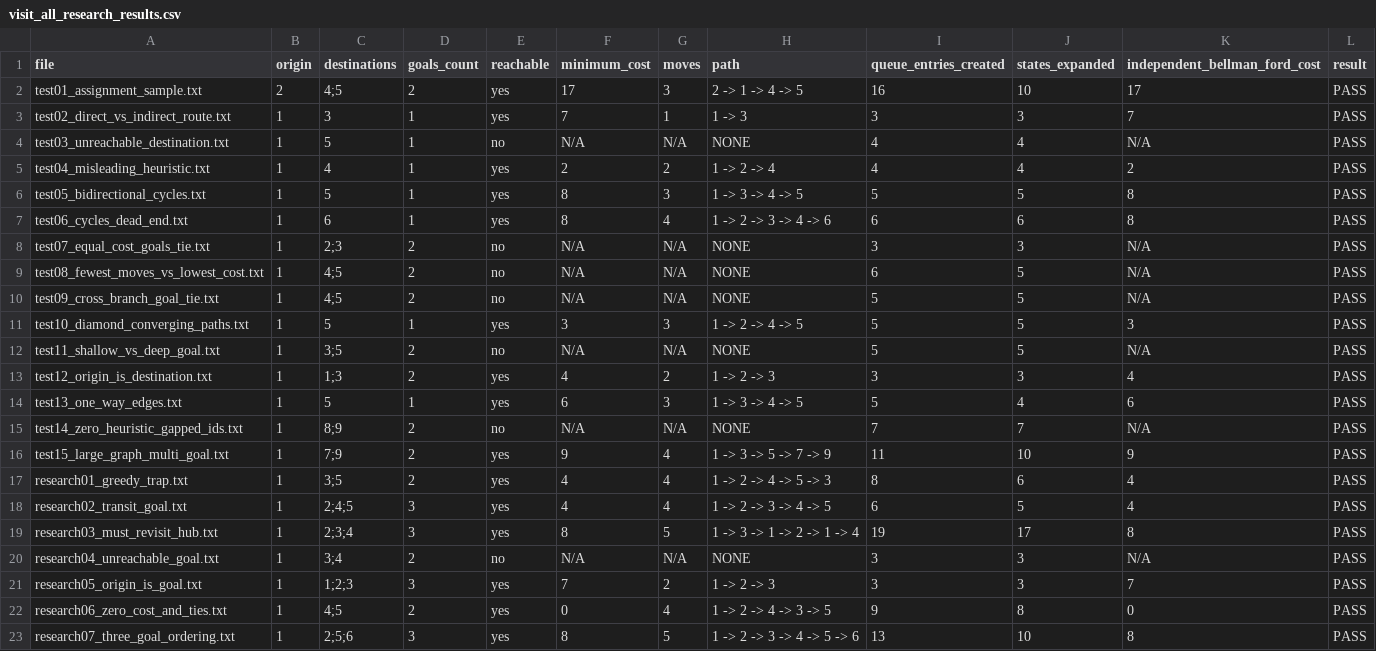
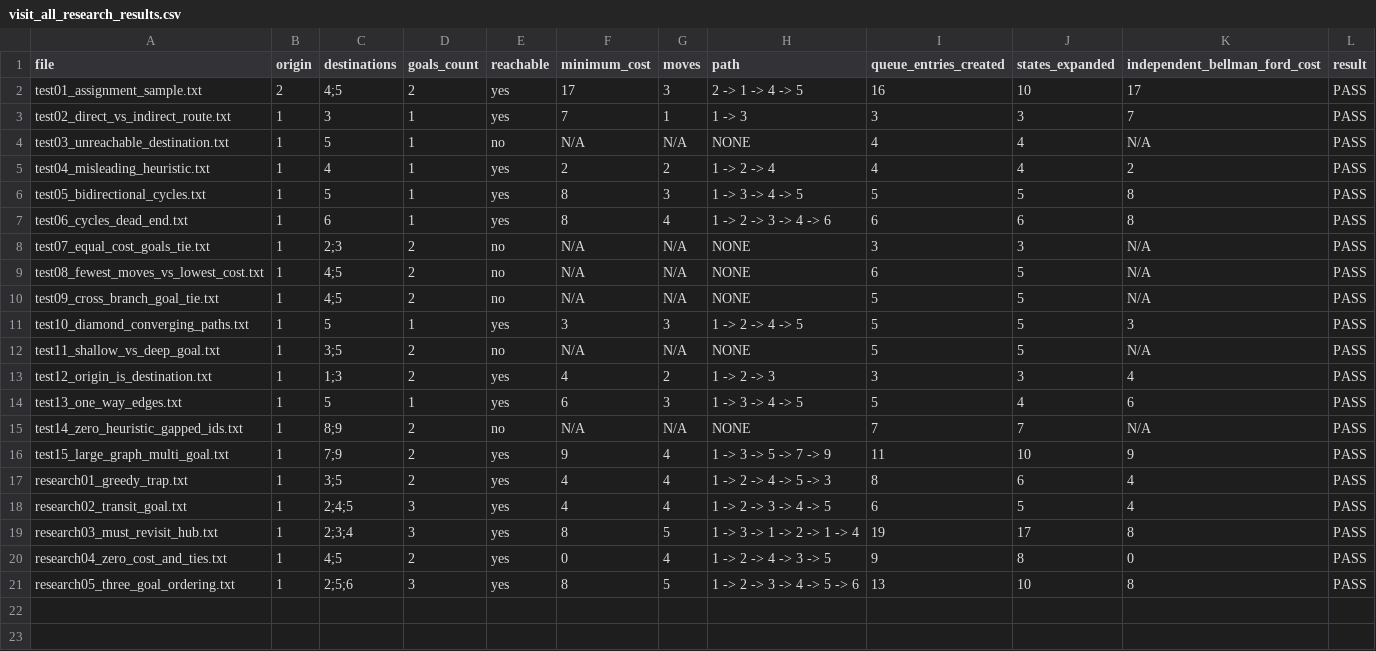
Before and after one commit to JonathanSong02/COS30019_Group2_WoShiniba_A2A, a CSV file: visit_all_research_results.csv, drawn as a sheet.

```diff
--- a/visit_all_research_results.csv
+++ b/visit_all_research_results.csv
@@ -19,5 +19,3 @@ research02_transit_goal.txt,1,2;4;5,3,yes,4,4,1 -> 2 -> 3 -> 4 -> 5,6,5,4,PASS
 research03_must_revisit_hub.txt,1,2;3;4,3,yes,8,5,1 -> 3 -> 1 -> 2 -> 1 -> 4,19,17,8,PASS
-research04_unreachable_goal.txt,1,3;4,2,no,N/A,N/A,NONE,3,3,N/A,PASS
-research05_origin_is_goal.txt,1,1;2;3,3,yes,7,2,1 -> 2 -> 3,3,3,7,PASS
-research06_zero_cost_and_ties.txt,1,4;5,2,yes,0,4,1 -> 2 -> 4 -> 3 -> 5,9,8,0,PASS
-research07_three_goal_ordering.txt,1,2;5;6,3,yes,8,5,1 -> 2 -> 3 -> 4 -> 5 -> 6,13,10,8,PASS
+research04_zero_cost_and_ties.txt,1,4;5,2,yes,0,4,1 -> 2 -> 4 -> 3 -> 5,9,8,0,PASS
+research05_three_goal_ordering.txt,1,2;5;6,3,yes,8,5,1 -> 2 -> 3 -> 4 -> 5 -> 6,13,10,8,PASS
```
Also changed, not shown: 7 other files.
